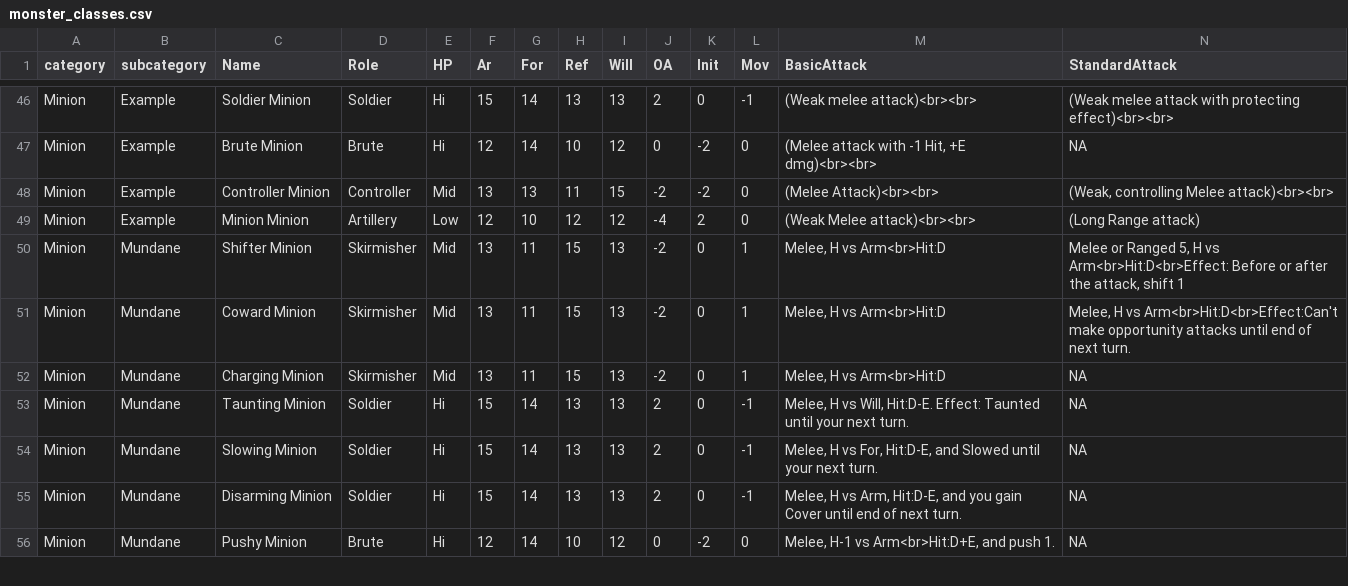
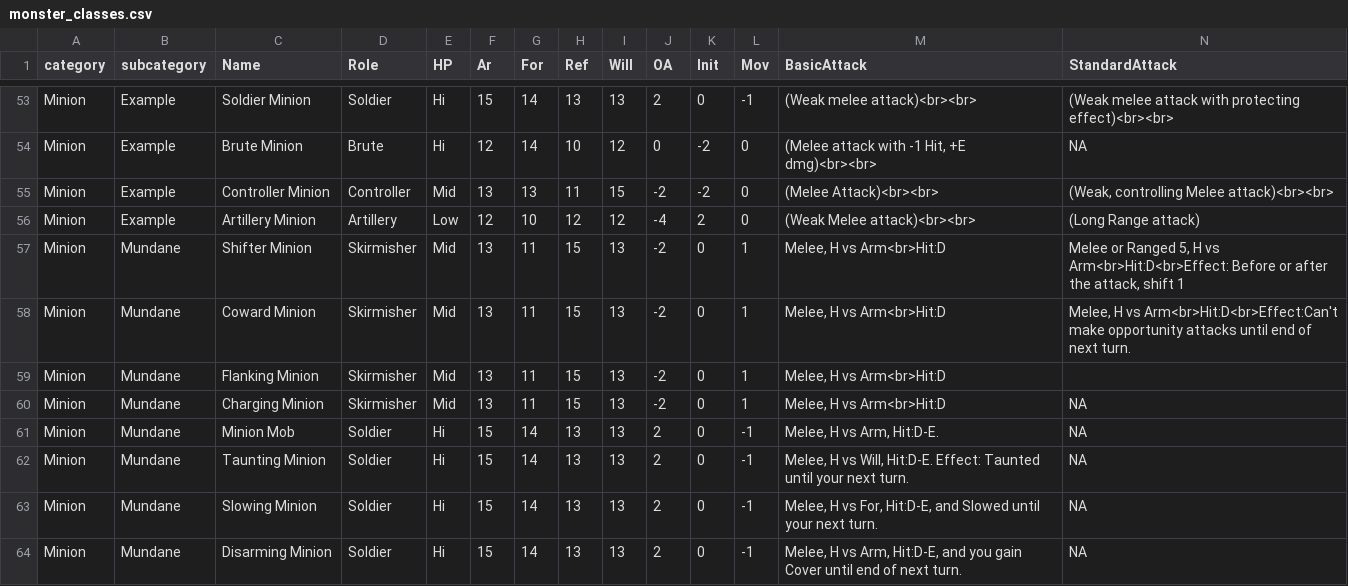
Before and after one commit to capelastegui/sfrpg, a CSV file: inst/raw/monsters/monster_classes.csv, drawn as a sheet; only a part is shown, gaps mark what is left out; the shorter side is filled out with more unchanged rows; addresses are those after the commit; rows hold the shown columns only; the diff covers the shown part only; the diff names each change by its address in the sheet, - before the commit and + after, or states it on an @@ line.

Commit message:
feature #180; Content update - Monsters for KoTS C1

```diff
--- a/inst/raw/monsters/monster_classes.csv
+++ b/inst/raw/monsters/monster_classes.csv
-C56 (Name): Minion Minion
+C56 (Name): Artillery Minion
+row 59: Minion | Mundane | Flanking Minion | Skirmisher | Mid | 13 | 11 | 15 | 13 | -2 | 0 | 1 | Melee, H vs Arm<br>Hit:D
+row 61: Minion | Mundane | Minion Mob | Soldier | Hi | 15 | 14 | 13 | 13 | 2 | 0 | -1 | Melee, H vs Arm, Hit:D-E. | NA
```
Also changed, not shown: 8 added rows and 4 edited cells elsewhere in this file, inst/raw/monsters/monster_races.csv, 3 other files.
